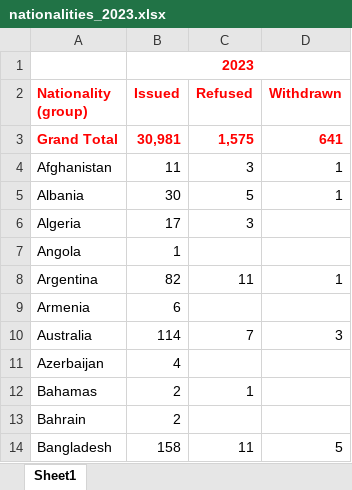
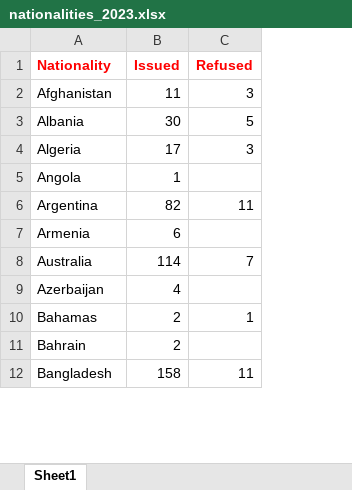
Before and after one commit to sander-ali/Irish-work-permits, an Excel workbook: data/2023/nationalities_2023.xlsx, sheet Sheet1, drawn as a sheet; only a part is shown; values as stored, in another font and other column widths than the file's, no borders; removed rows and columns are numbered as before the commit, all else as after; the diff names each change by its address in the sheet, - before the commit and + after, or states it on an @@ line.

Commit message:
Add files via upload

```diff
--- a/data/2023/nationalities_2023.xlsx (sheet Sheet1)
+++ b/data/2023/nationalities_2023.xlsx (sheet Sheet1)
-column D (Withdrawn), rows 4-14: 1 | 1 |  |  | 1 |  | 3 |  |  |  | 5
-row 1:  | 2023
-A1: Nationality (group)
+A1: Nationality
-row 3: Grand Total | 30,981 | 1,575 | 641
```
